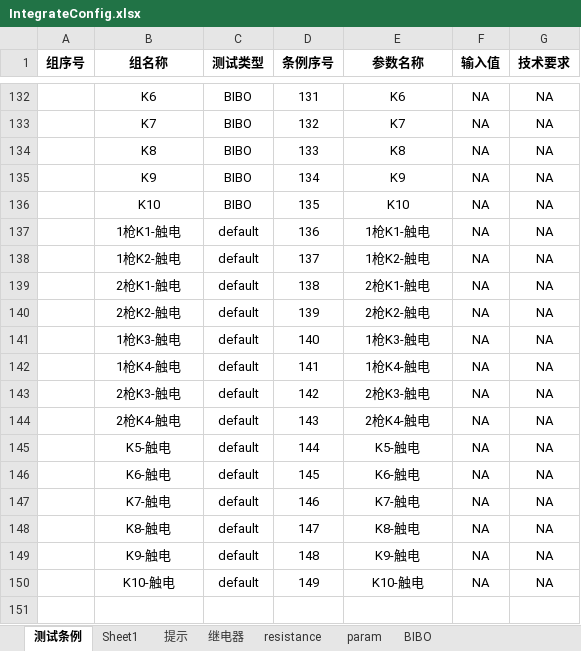
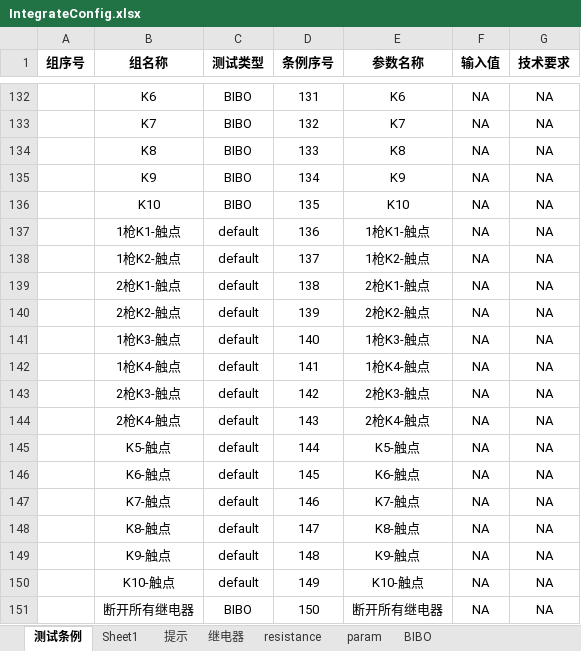
Before and after one commit to newdoublefish/mcmctestsys, an Excel workbook: config/project/Integrate/IntegrateConfig.xlsx, sheet 测试条例, drawn as a sheet; only a part is shown, gaps mark what is left out; values as stored, in another font and other column widths than the file's, no borders; the diff names each change by its address in the sheet, - before the commit and + after, or states it on an @@ line.

```diff
--- a/config/project/Integrate/IntegrateConfig.xlsx (sheet 测试条例)
+++ b/config/project/Integrate/IntegrateConfig.xlsx (sheet 测试条例)
-B137 (组名称): 1枪K1-触电
+B137 (组名称): 1枪K1-触点
-E137 (参数名称): 1枪K1-触电
+E137 (参数名称): 1枪K1-触点
-B138 (组名称): 1枪K2-触电
+B138 (组名称): 1枪K2-触点
-E138 (参数名称): 1枪K2-触电
+E138 (参数名称): 1枪K2-触点
-B139 (组名称): 2枪K1-触电
+B139 (组名称): 2枪K1-触点
-E139 (参数名称): 2枪K1-触电
+E139 (参数名称): 2枪K1-触点
-B140 (组名称): 2枪K2-触电
+B140 (组名称): 2枪K2-触点
-E140 (参数名称): 2枪K2-触电
+E140 (参数名称): 2枪K2-触点
-B141 (组名称): 1枪K3-触电
+B141 (组名称): 1枪K3-触点
-E141 (参数名称): 1枪K3-触电
+E141 (参数名称): 1枪K3-触点
-B142 (组名称): 1枪K4-触电
+B142 (组名称): 1枪K4-触点
-E142 (参数名称): 1枪K4-触电
+E142 (参数名称): 1枪K4-触点
-B143 (组名称): 2枪K3-触电
+B143 (组名称): 2枪K3-触点
-E143 (参数名称): 2枪K3-触电
+E143 (参数名称): 2枪K3-触点
-B144 (组名称): 2枪K4-触电
+B144 (组名称): 2枪K4-触点
-E144 (参数名称): 2枪K4-触电
+E144 (参数名称): 2枪K4-触点
-B145 (组名称): K5-触电
+B145 (组名称): K5-触点
-E145 (参数名称): K5-触电
+E145 (参数名称): K5-触点
-B146 (组名称): K6-触电
+B146 (组名称): K6-触点
-E146 (参数名称): K6-触电
+E146 (参数名称): K6-触点
-B147 (组名称): K7-触电
+B147 (组名称): K7-触点
-E147 (参数名称): K7-触电
+E147 (参数名称): K7-触点
-B148 (组名称): K8-触电
+B148 (组名称): K8-触点
-E148 (参数名称): K8-触电
+E148 (参数名称): K8-触点
-B149 (组名称): K9-触电
+B149 (组名称): K9-触点
-E149 (参数名称): K9-触电
+E149 (参数名称): K9-触点
-B150 (组名称): K10-触电
+B150 (组名称): K10-触点
-E150 (参数名称): K10-触电
+E150 (参数名称): K10-触点
+row 151:  | 断开所有继电器 | BIBO | 150 | 断开所有继电器 | NA | NA
```
Also changed, not shown: sheet BIBO, config/project/Integrate/IntegrateReport.xlsx, 8 other files.
